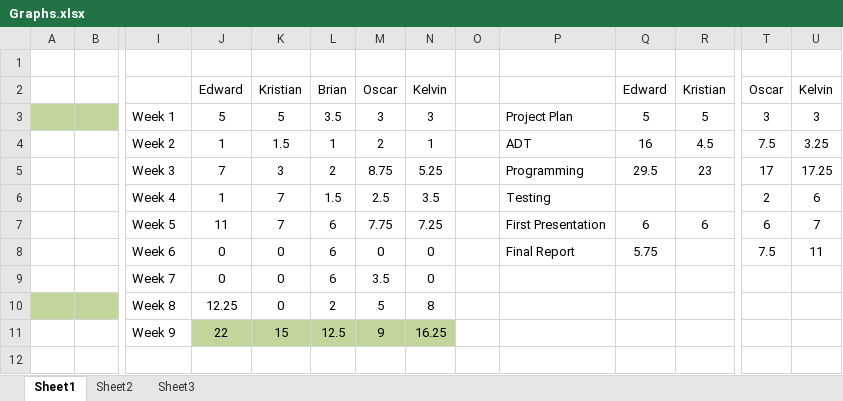
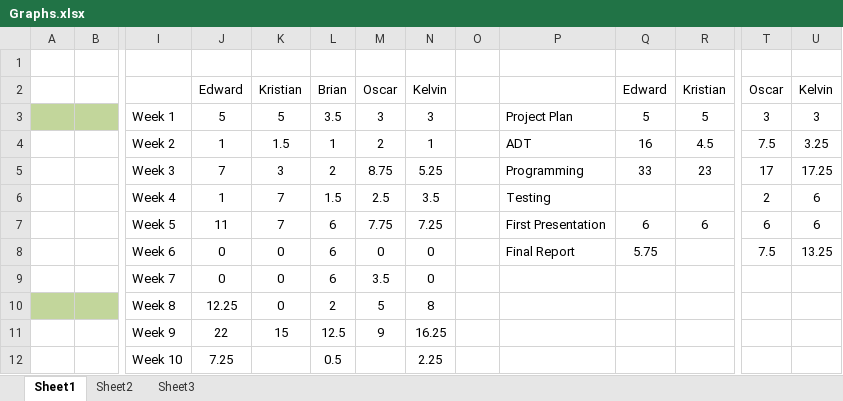
Before and after one commit to edderick/RunwayRedeclaration, an Excel workbook: doc/End of Project Report/Graphs.xlsx, sheet Sheet1, drawn as a sheet; only a part is shown, gaps mark what is left out; values as stored, in another font and other column widths than the file's, no borders; charts and pictures not drawn; rows hold the shown columns only; the diff names each change by its address in the sheet, - before the commit and + after, or states it on an @@ line.

Commit message:
* Updated Graphs.xlsx and Time spent per member per week and activity.docx * Modified Time Management Account.docx : Added description of the first graph

```diff
--- a/doc/End of Project Report/Graphs.xlsx (sheet Sheet1)
+++ b/doc/End of Project Report/Graphs.xlsx (sheet Sheet1)
-Q5: 29.5
+Q5: 33
-U7: 7
+U7: 6
-U8: 11
+U8: 13.25
-J11:N11 fill: #C2D69B
+J11:N11 fill: none
+row 12:  |  | Week 10 | 7.25 |  | 0.5 |  | 2.25
```
Also changed, not shown: charts or pictures, 2 other files.
